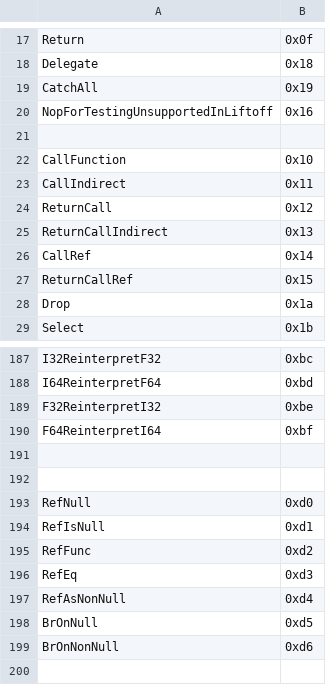
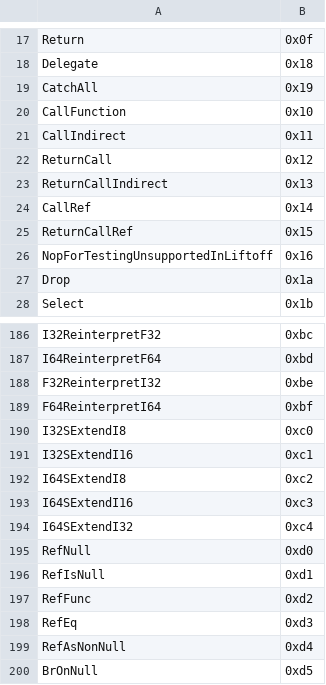
Before and after one commit to motanelson/c.compile.bas, a CSV file: opcode.csv, drawn as a sheet; only a part is shown, gaps mark what is left out; the shorter side is filled out with more unchanged rows; removed rows and columns are numbered as before the commit, all else as after; the diff names each change by its address in the sheet, - before the commit and + after, or states it on an @@ line.

Commit message:
Add files via upload

```diff
--- a/opcode.csv
+++ b/opcode.csv
-row 21: (empty)
@@ row 20 moved to row 26: NopForTestingUnsupportedInLiftoff @@
-row 190: (empty)
+row 190: I32SExtendI8 | 0xc0
-row 191: (empty)
+row 191: I32SExtendI16 | 0xc1
+row 192: I64SExtendI8 | 0xc2
+row 193: I64SExtendI16 | 0xc3
+row 194: I64SExtendI32 | 0xc4
```
